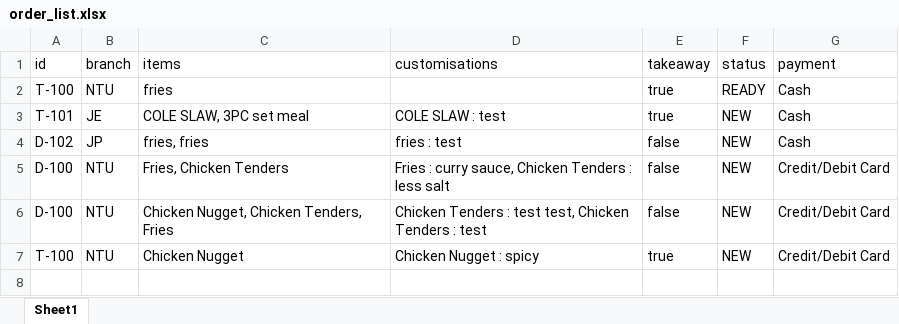
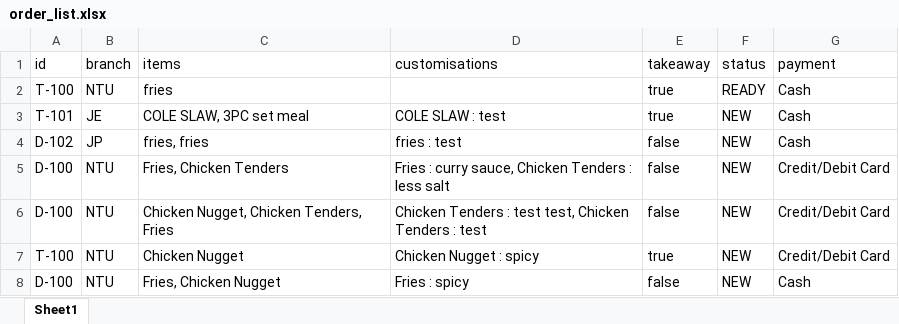
Before and after one commit to Racheltmz/SC2002_OOP_FOMS, an Excel workbook: data/order_list.xlsx, sheet Sheet1, drawn as a sheet; values as stored, in another font and other column widths than the file's, no borders; the diff names each change by its address in the sheet, - before the commit and + after, or states it on an @@ line.

```diff
--- a/data/order_list.xlsx (sheet Sheet1)
+++ b/data/order_list.xlsx (sheet Sheet1)
+row 8: D-100 | NTU | Fries, Chicken Nugget | Fries : spicy | false | NEW | Cash
```
Also changed, not shown: 2 other files.
